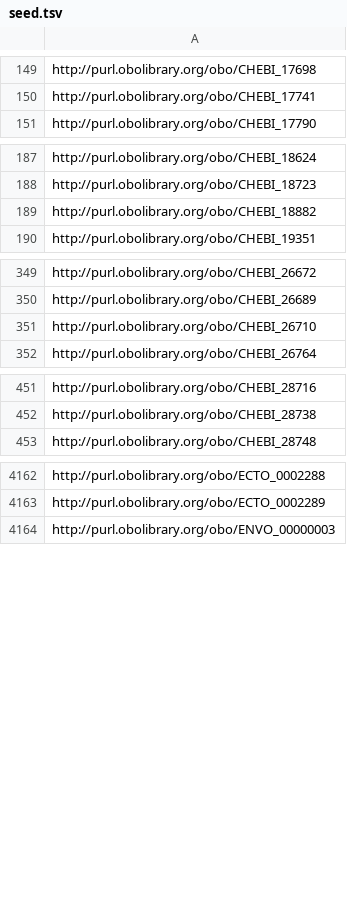
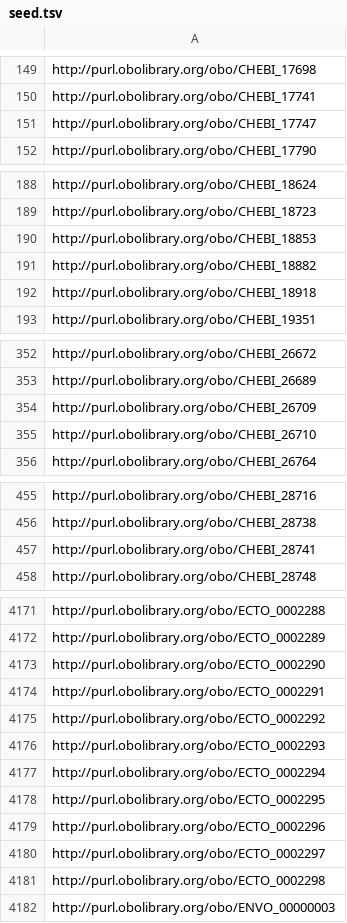
Before and after one commit to EnvironmentOntology/environmental-exposure-ontology, a TSV file: imports/seed.tsv, drawn as a sheet; only a part is shown, gaps mark what is left out; the diff covers the shown part only.

Commit message:
added PECO to the list of condition ontologies See #3

```diff
--- a/imports/seed.tsv
+++ b/imports/seed.tsv
@@ -150,2 +150,3 @@ http://purl.obolibrary.org/obo/CHEBI_17698
 http://purl.obolibrary.org/obo/CHEBI_17741
+http://purl.obolibrary.org/obo/CHEBI_17747
 http://purl.obolibrary.org/obo/CHEBI_17790
@@ -188,3 +189,5 @@ http://purl.obolibrary.org/obo/CHEBI_18624
 http://purl.obolibrary.org/obo/CHEBI_18723
+http://purl.obolibrary.org/obo/CHEBI_18853
 http://purl.obolibrary.org/obo/CHEBI_18882
+http://purl.obolibrary.org/obo/CHEBI_18918
 http://purl.obolibrary.org/obo/CHEBI_19351
@@ -350,2 +353,3 @@ http://purl.obolibrary.org/obo/CHEBI_26672
 http://purl.obolibrary.org/obo/CHEBI_26689
+http://purl.obolibrary.org/obo/CHEBI_26709
 http://purl.obolibrary.org/obo/CHEBI_26710
@@ -452,2 +456,3 @@ http://purl.obolibrary.org/obo/CHEBI_28716
 http://purl.obolibrary.org/obo/CHEBI_28738
+http://purl.obolibrary.org/obo/CHEBI_28741
 http://purl.obolibrary.org/obo/CHEBI_28748
@@ -4163,2 +4172,11 @@ http://purl.obolibrary.org/obo/ECTO_0002288
 http://purl.obolibrary.org/obo/ECTO_0002289
+http://purl.obolibrary.org/obo/ECTO_0002290
+http://purl.obolibrary.org/obo/ECTO_0002291
+http://purl.obolibrary.org/obo/ECTO_0002292
+http://purl.obolibrary.org/obo/ECTO_0002293
+http://purl.obolibrary.org/obo/ECTO_0002294
+http://purl.obolibrary.org/obo/ECTO_0002295
+http://purl.obolibrary.org/obo/ECTO_0002296
+http://purl.obolibrary.org/obo/ECTO_0002297
+http://purl.obolibrary.org/obo/ECTO_0002298
 http://purl.obolibrary.org/obo/ENVO_00000003
```
Also changed, not shown: 4 added rows elsewhere in this file, 6 other files.
